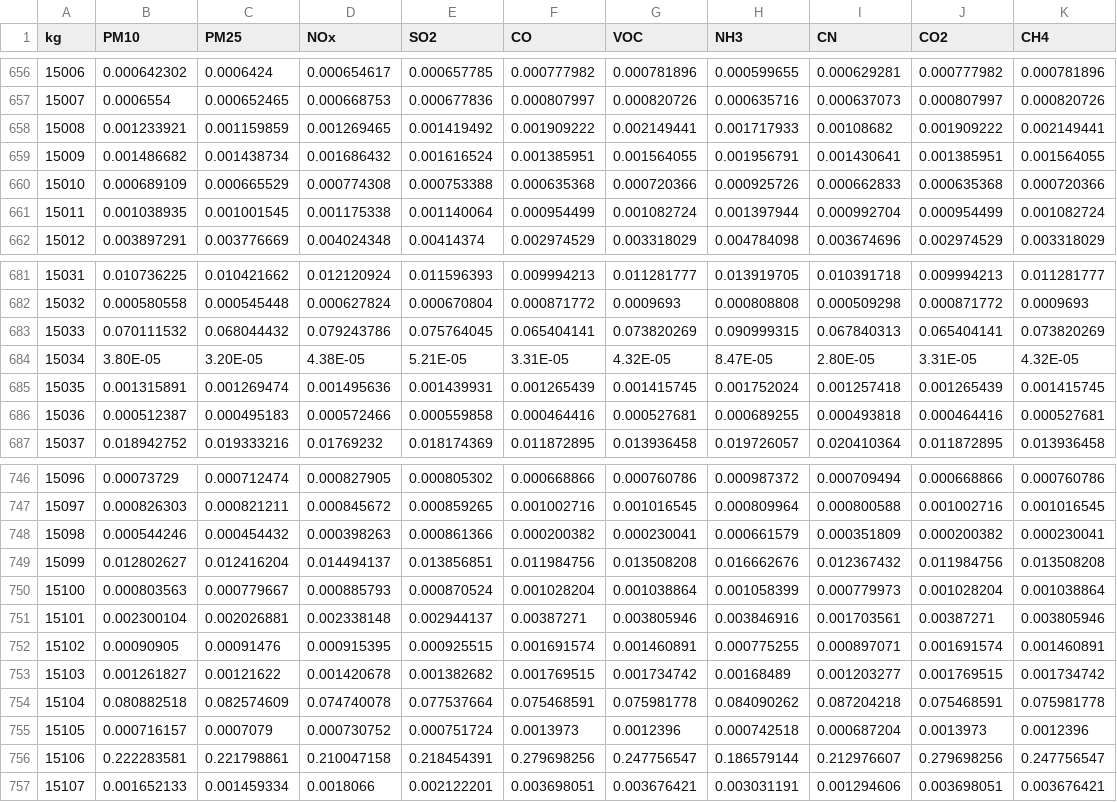
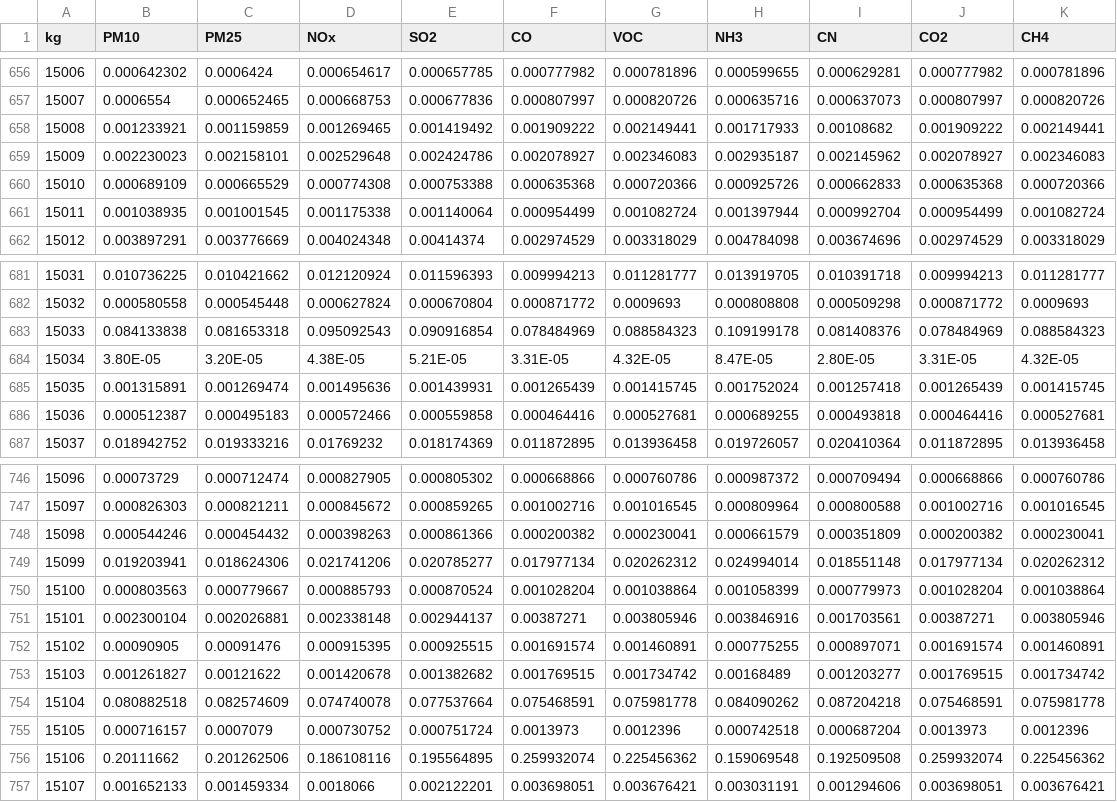
Before and after one commit to JoseAgustin/Emissions_Ecacor, a CSV file: 05_semisM/fracc_2008.csv, drawn as a sheet; only a part is shown, gaps mark what is left out.

Commit message:
Ecatepec update

```diff
--- a/05_semisM/fracc_2008.csv
+++ b/05_semisM/fracc_2008.csv
@@ -658,3 +658,3 @@ kg,PM10,PM25,NOx,SO2,CO,VOC, NH3,CN, CO2,CH4
 15008,0.001233921,0.001159859,0.001269465,0.001419492,0.001909222,0.002149441,0.001717933,0.00108682,0.001909222,0.002149441
-15009,0.001486682,0.001438734,0.001686432,0.001616524,0.001385951,0.001564055,0.001956791,0.001430641,0.001385951,0.001564055
+15009,0.002230023,0.002158101,0.002529648,0.002424786,0.002078927,0.002346083,0.002935187,0.002145962,0.002078927,0.002346083
 15010,0.000689109,0.000665529,0.000774308,0.000753388,0.000635368,0.000720366,0.000925726,0.000662833,0.000635368,0.000720366
@@ -682,3 +682,3 @@ kg,PM10,PM25,NOx,SO2,CO,VOC, NH3,CN, CO2,CH4
 15032,0.000580558,0.000545448,0.000627824,0.000670804,0.000871772,0.0009693,0.000808808,0.000509298,0.000871772,0.0009693
-15033,0.070111532,0.068044432,0.079243786,0.075764045,0.065404141,0.073820269,0.090999315,0.067840313,0.065404141,0.073820269
+15033,0.084133838,0.081653318,0.095092543,0.090916854,0.078484969,0.088584323,0.109199178,0.081408376,0.078484969,0.088584323
 15034,3.80E-05,3.20E-05,4.38E-05,5.21E-05,3.31E-05,4.32E-05,8.47E-05,2.80E-05,3.31E-05,4.32E-05
@@ -748,3 +748,3 @@ kg,PM10,PM25,NOx,SO2,CO,VOC, NH3,CN, CO2,CH4
 15098,0.000544246,0.000454432,0.000398263,0.000861366,0.000200382,0.000230041,0.000661579,0.000351809,0.000200382,0.000230041
-15099,0.012802627,0.012416204,0.014494137,0.013856851,0.011984756,0.013508208,0.016662676,0.012367432,0.011984756,0.013508208
+15099,0.019203941,0.018624306,0.021741206,0.020785277,0.017977134,0.020262312,0.024994014,0.018551148,0.017977134,0.020262312
 15100,0.000803563,0.000779667,0.000885793,0.000870524,0.001028204,0.001038864,0.001058399,0.000779973,0.001028204,0.001038864
@@ -755,3 +755,3 @@ kg,PM10,PM25,NOx,SO2,CO,VOC, NH3,CN, CO2,CH4
 15105,0.000716157,0.0007079,0.000730752,0.000751724,0.0013973,0.0012396,0.000742518,0.000687204,0.0013973,0.0012396
-15106,0.222283581,0.221798861,0.210047158,0.218454391,0.279698256,0.247756547,0.186579144,0.212976607,0.279698256,0.247756547
+15106,0.20111662,0.201262506,0.186108116,0.195564895,0.259932074,0.225456362,0.159069548,0.192509508,0.259932074,0.225456362
 15107,0.001652133,0.001459334,0.0018066,0.002122201,0.003698051,0.003676421,0.003031191,0.001294606,0.003698051,0.003676421
```
